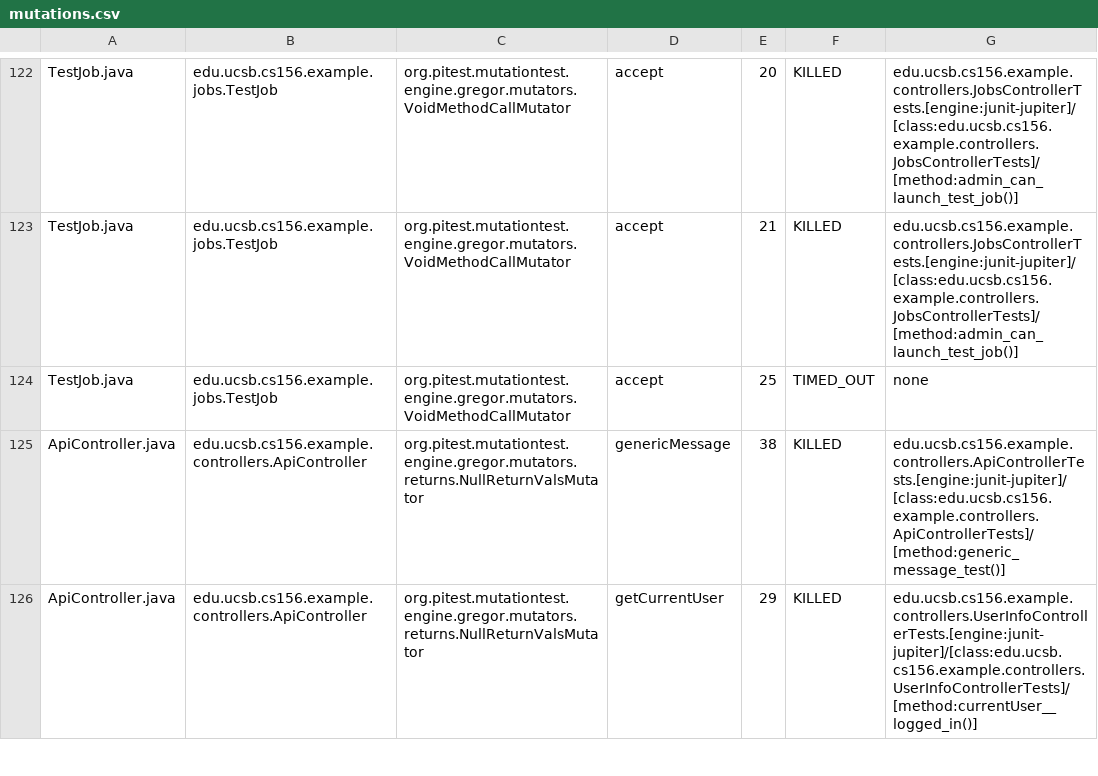
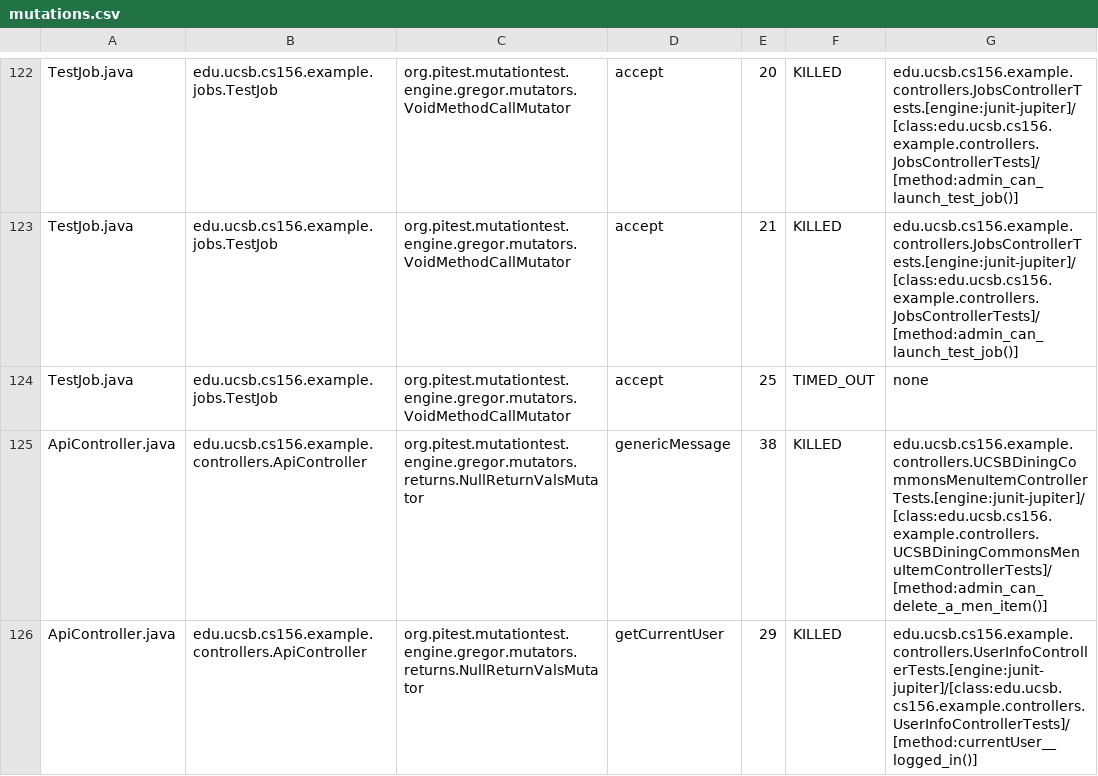
Before and after one commit to ucsb-cs156-s25/team01-s25-16, a CSV file: prs/56/pitest/mutations.csv, drawn as a sheet; only a part is shown, gaps mark what is left out; the diff covers the shown part only.

Commit message:
Deploying to gh-pages from @ ucsb-cs156-s25/team01-s25-16@4f2e2dc3eb674511b0cf696a3806d663381bcecc 🚀

```diff
--- a/prs/56/pitest/mutations.csv
+++ b/prs/56/pitest/mutations.csv
@@ -124,3 +124,3 @@ TestJob.java,edu.ucsb.cs156.example.jobs.TestJob,org.pitest.mutationtest.engine.
 TestJob.java,edu.ucsb.cs156.example.jobs.TestJob,org.pitest.mutationtest.engine.gregor.mutators.VoidMethodCallMutator,accept,25,TIMED_OUT,none
-ApiController.java,edu.ucsb.cs156.example.controllers.ApiController,org.pitest.mutationtest.engine.gregor.mutators.returns.NullReturnValsMutator,genericMessage,38,KILLED,edu.ucsb.cs156.example.controllers.ApiControllerTests.[engine:junit-jupiter]/[class:edu.ucsb.cs156.example.controllers.ApiControllerTests]/[method:generic_message_test()]
+ApiController.java,edu.ucsb.cs156.example.controllers.ApiController,org.pitest.mutationtest.engine.gregor.mutators.returns.NullReturnValsMutator,genericMessage,38,KILLED,edu.ucsb.cs156.example.controllers.UCSBDiningCommonsMenuItemControllerTests.[engine:junit-jupiter]/[class:edu.ucsb.cs156.example.controllers.UCSBDiningCommonsMenuItemControllerTests]/[method:admin_can_delete_a_men_item()]
 ApiController.java,edu.ucsb.cs156.example.controllers.ApiController,org.pitest.mutationtest.engine.gregor.mutators.returns.NullReturnValsMutator,getCurrentUser,29,KILLED,edu.ucsb.cs156.example.controllers.UserInfoControllerTests.[engine:junit-jupiter]/[class:edu.ucsb.cs156.example.controllers.UserInfoControllerTests]/[method:currentUser__logged_in()]
```
Also changed, not shown: 3 edited cells elsewhere in this file, 19 other files.
